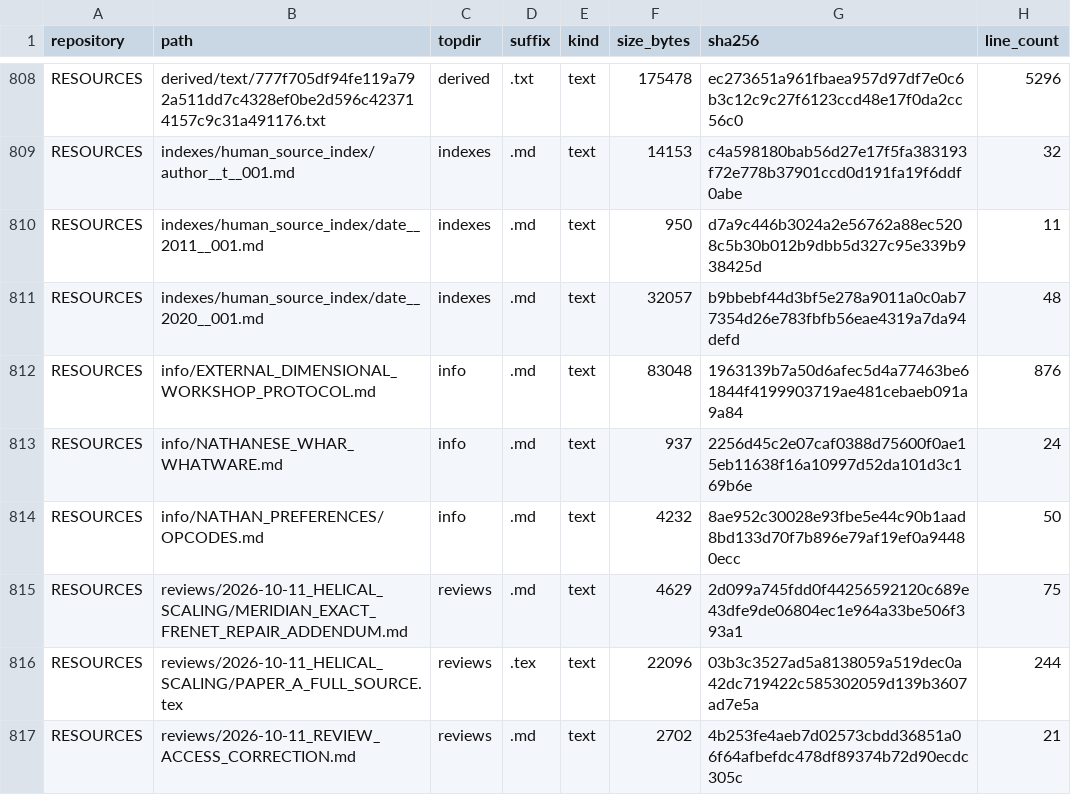
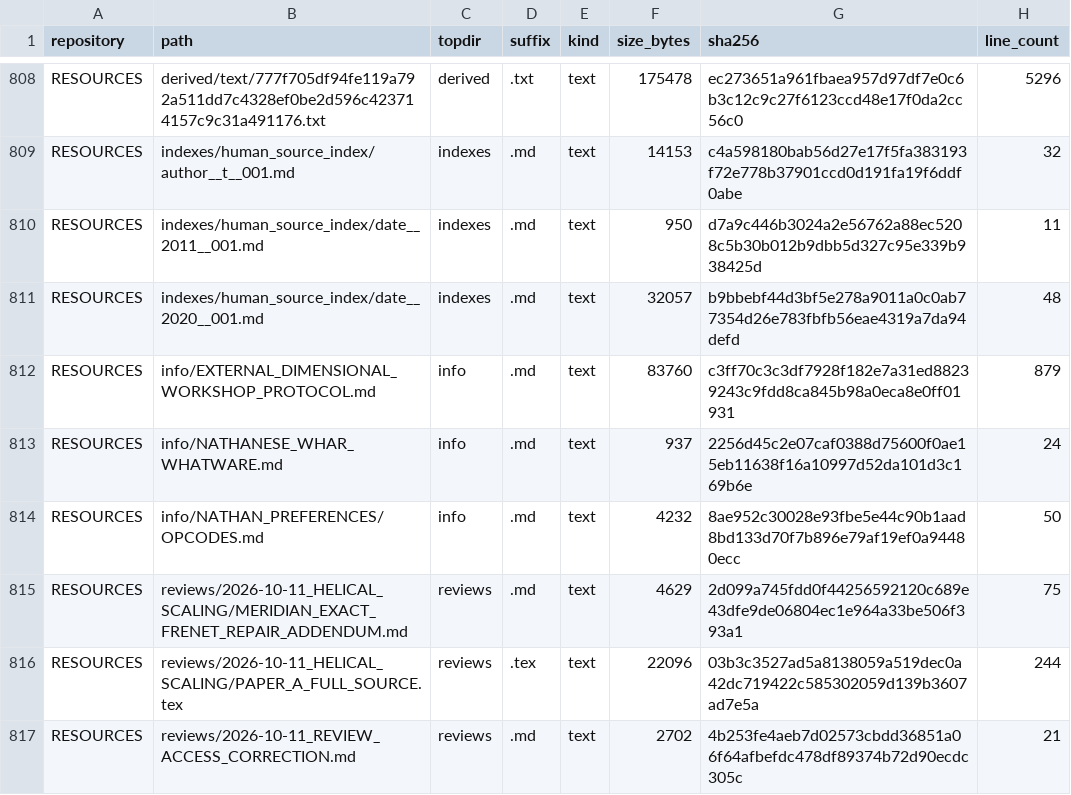
Before and after one commit to Satobloc/HSH_RESOURCES, a CSV file: SOURCE_INVENTORY/SABLE/source_inventory_run/sample.csv, drawn as a sheet; only a part is shown, gaps mark what is left out.

```diff
--- a/SOURCE_INVENTORY/SABLE/source_inventory_run/sample.csv
+++ b/SOURCE_INVENTORY/SABLE/source_inventory_run/sample.csv
@@ -811,3 +811,3 @@ RESOURCES,indexes/human_source_index/date__2011__001.md,indexes,.md,text,950,d7a
 RESOURCES,indexes/human_source_index/date__2020__001.md,indexes,.md,text,32057,b9bbebf44d3bf5e278a9011a0c0ab77354d26e783fbfb56eae4319a7da94defd,48
-RESOURCES,info/EXTERNAL_DIMENSIONAL_WORKSHOP_PROTOCOL.md,info,.md,text,83048,1963139b7a50d6afec5d4a77463be61844f4199903719ae481cebaeb091a9a84,876
+RESOURCES,info/EXTERNAL_DIMENSIONAL_WORKSHOP_PROTOCOL.md,info,.md,text,83760,c3ff70c3c3df7928f182e7a31ed88239243c9fdd8ca845b98a0eca8e0ff01931,879
 RESOURCES,info/NATHANESE_WHAR_WHATWARE.md,info,.md,text,937,2256d45c2e07caf0388d75600f0ae15eb11638f16a10997d52da101d3c169b6e,24
```
Also changed, not shown: 3 other files.
